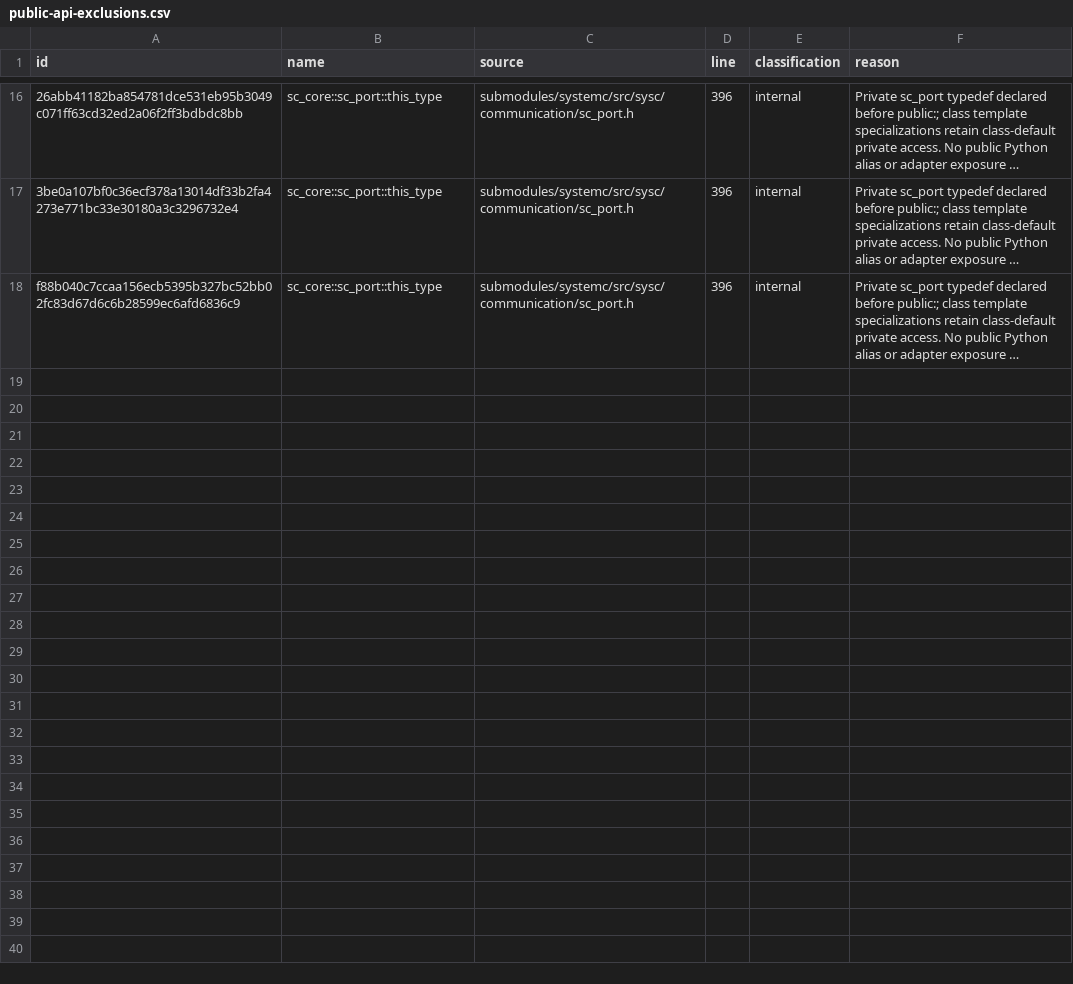
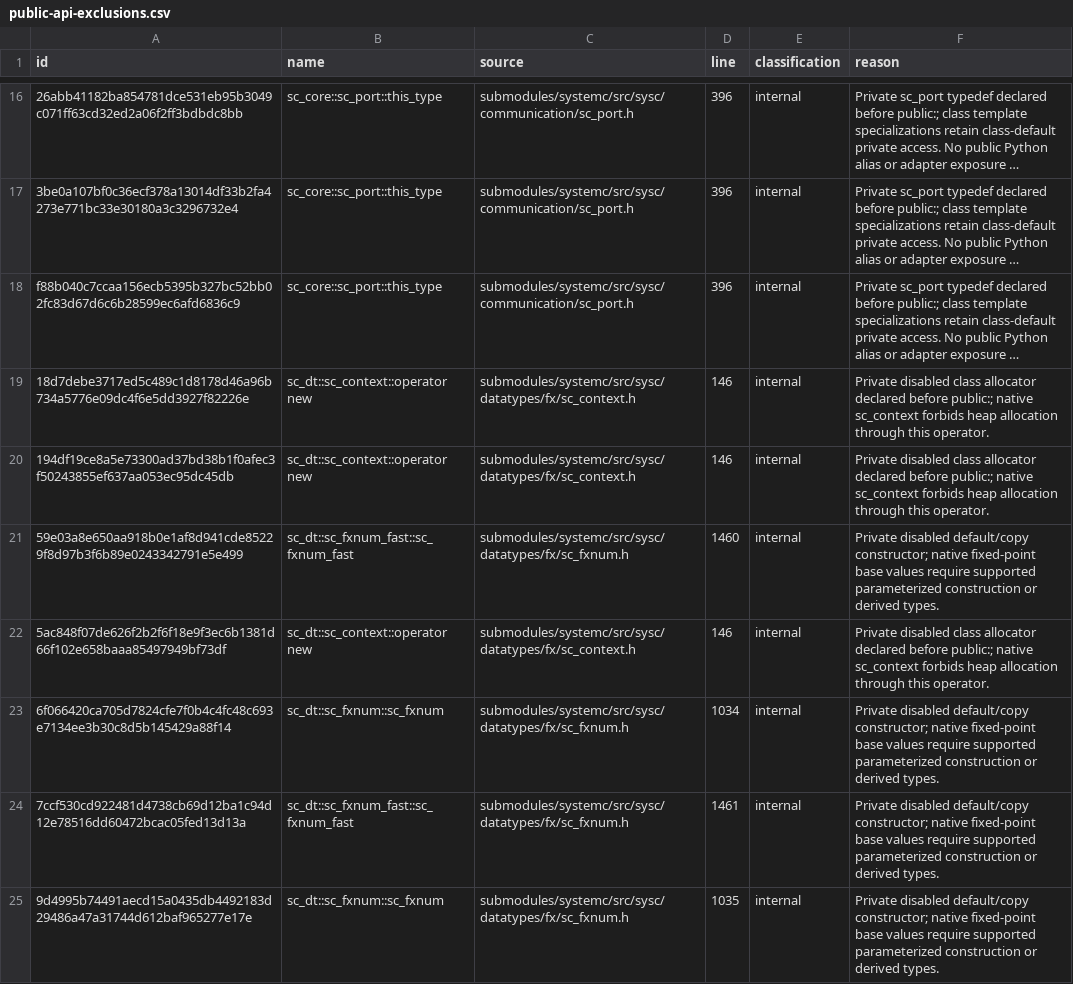
Before and after one commit to amal-khailtash/pysystemc, a CSV file: docs/_static/public-api-exclusions.csv, drawn as a sheet; only a part is shown, gaps mark what is left out; long unchanged cells end in …; the diff names each change by its address in the sheet, - before the commit and + after, or states it on an @@ line.

Commit message:
docs: reconcile small public API contracts and callback aliases

```diff
--- a/docs/_static/public-api-exclusions.csv
+++ b/docs/_static/public-api-exclusions.csv
+row 19: 18d7debe3717ed5c489c1d8178d46a96b734a5776e09dc4f6e5dd3927f82226e | sc_dt::sc_context::operator new | submodules/systemc/src/sysc/datatypes/fx/sc_context.h | 146 | internal | Private disabled class allocator declared before public:; native sc_context forbids heap allocation through this operator.
+row 20: 194df19ce8a5e73300ad37bd38b1f0afec3f50243855ef637aa053ec95dc45db | sc_dt::sc_context::operator new | submodules/systemc/src/sysc/datatypes/fx/sc_context.h | 146 | internal | Private disabled class allocator declared before public:; native sc_context forbids heap allocation through this operator.
+row 21: 59e03a8e650aa918b0e1af8d941cde85229f8d97b3f6b89e0243342791e5e499 | sc_dt::sc_fxnum_fast::sc_fxnum_fast | submodules/systemc/src/sysc/datatypes/fx/sc_fxnum.h | 1460 | internal | Private disabled default/copy constructor; native fixed-point base values require supported parameterized construction or derived types.
+row 22: 5ac848f07de626f2b2f6f18e9f3ec6b1381d66f102e658baaa85497949bf73df | sc_dt::sc_context::operator new | submodules/systemc/src/sysc/datatypes/fx/sc_context.h | 146 | internal | Private disabled class allocator declared before public:; native sc_context forbids heap allocation through this operator.
+row 23: 6f066420ca705d7824cfe7f0b4c4fc48c693e7134ee3b30c8d5b145429a88f14 | sc_dt::sc_fxnum::sc_fxnum | submodules/systemc/src/sysc/datatypes/fx/sc_fxnum.h | 1034 | internal | Private disabled default/copy constructor; native fixed-point base values require supported parameterized construction or derived types.
+row 24: 7ccf530cd922481d4738cb69d12ba1c94d12e78516dd60472bcac05fed13d13a | sc_dt::sc_fxnum_fast::sc_fxnum_fast | submodules/systemc/src/sysc/datatypes/fx/sc_fxnum.h | 1461 | internal | Private disabled default/copy constructor; native fixed-point base values require supported parameterized construction or derived types.
+row 25: 9d4995b74491aecd15a0435db4492183d29486a47a31744d612baf965277e17e | sc_dt::sc_fxnum::sc_fxnum | submodules/systemc/src/sysc/datatypes/fx/sc_fxnum.h | 1035 | internal | Private disabled default/copy constructor; native fixed-point base values require supported parameterized construction or derived types.
```
Also changed, not shown: 5 other files.
